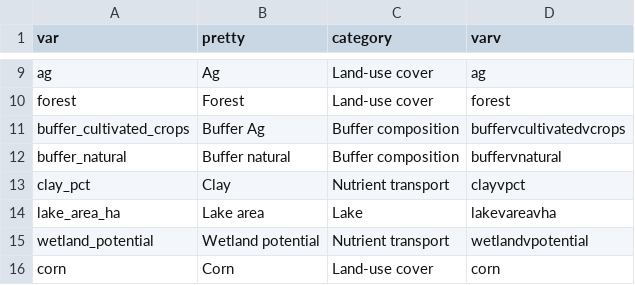
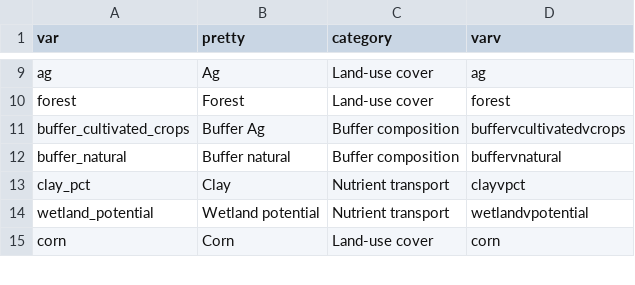
Before and after one commit to CNHLakes/beyond_land_use, a CSV file: data/predictor_key.csv, drawn as a sheet; only a part is shown, gaps mark what is left out.

```diff
--- a/data/predictor_key.csv
+++ b/data/predictor_key.csv
@@ -13,3 +13,2 @@
 "clay_pct","Clay","Nutrient transport","clayvpct"
-"lake_area_ha","Lake area","Lake","lakevareavha"
 "wetland_potential","Wetland potential","Nutrient transport","wetlandvpotential"
```
Also changed, not shown: 6 other files.
